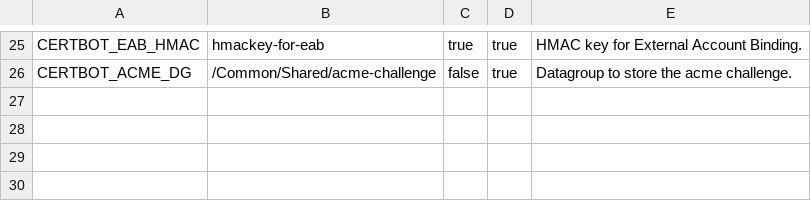
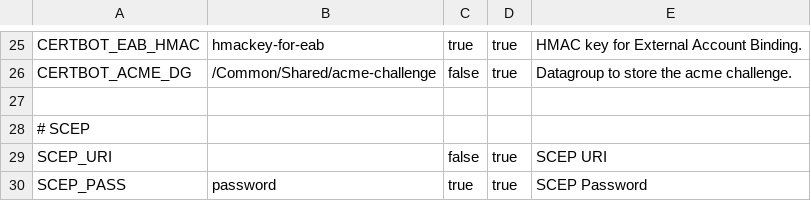
Before and after one commit to AxiansITSecurity/Restsh, a CSV file: restsh/templates/aafw/ci_variables_certificates.csv, drawn as a sheet; only a part is shown, gaps mark what is left out; the diff names each change by its address in the sheet, - before the commit and + after, or states it on an @@ line.

Commit message:
Feat: Add variables for SCEP

```diff
--- a/restsh/templates/aafw/ci_variables_certificates.csv
+++ b/restsh/templates/aafw/ci_variables_certificates.csv
+row 27: (empty)
+row 28: # SCEP
+row 29: SCEP_URI |  | false | true | SCEP URI
+row 30: SCEP_PASS | password | true | true | SCEP Password
```
